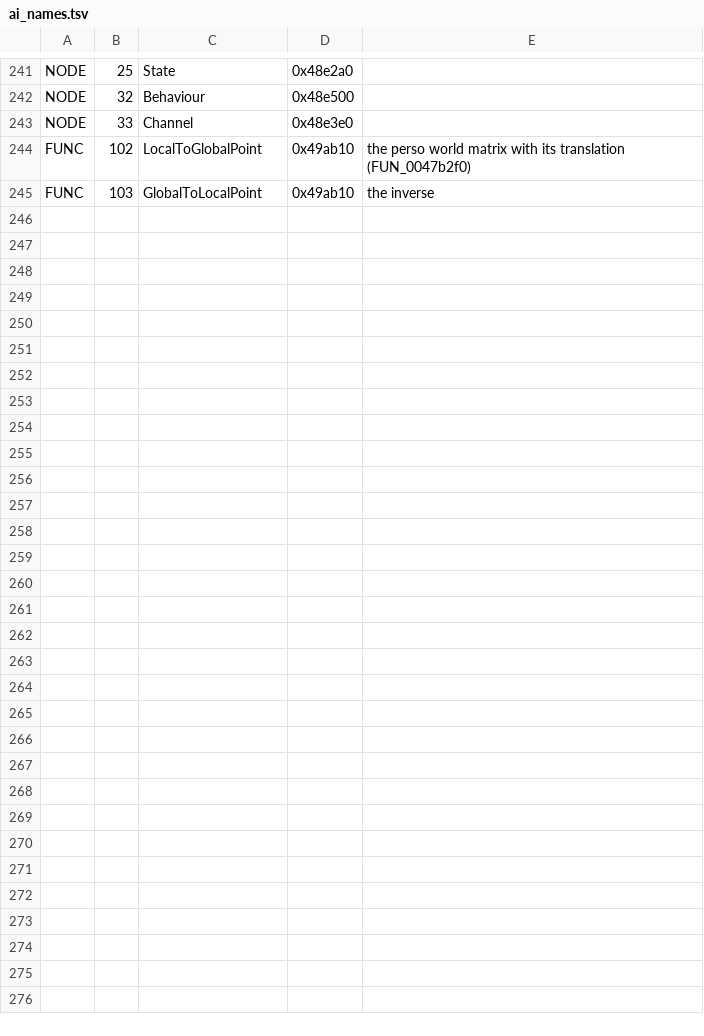
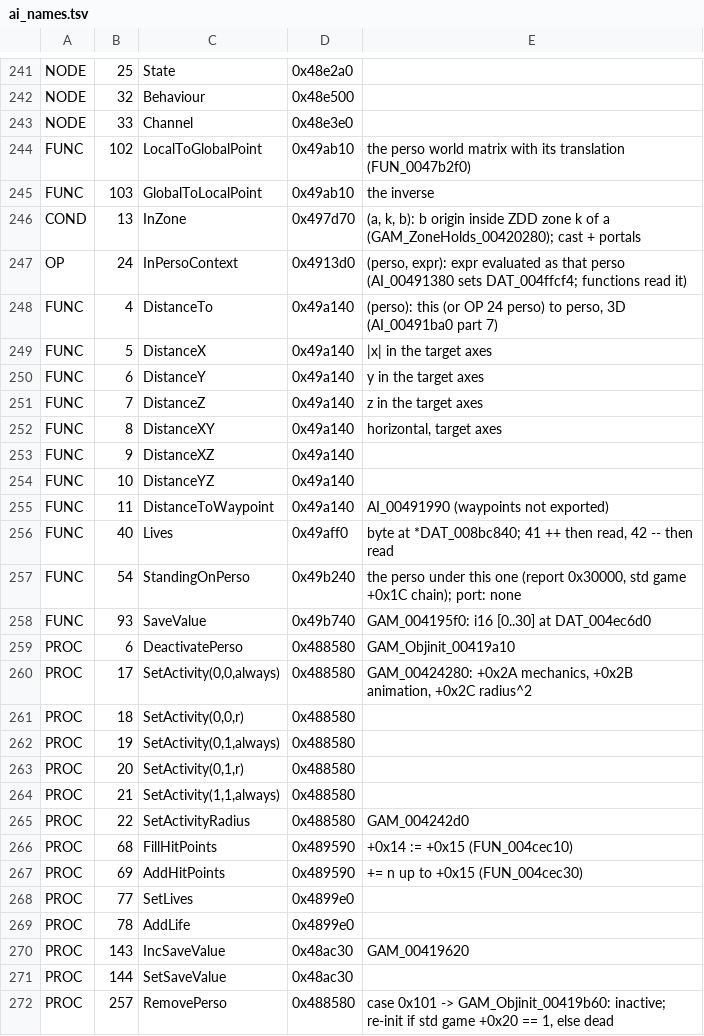
Before and after one commit to seco560/OpenTonic, a TSV file: tools/exe/ai_names.tsv, drawn as a sheet; only a part is shown, gaps mark what is left out; the diff covers the shown part only.

```diff
--- a/tools/exe/ai_names.tsv
+++ b/tools/exe/ai_names.tsv
@@ -245 +245,28 @@ FUNC	102	LocalToGlobalPoint	0x49ab10	the perso world matrix with its translation
 FUNC	103	GlobalToLocalPoint	0x49ab10	the inverse
+COND	13	InZone	0x497d70	(a, k, b): b origin inside ZDD zone k of a (GAM_ZoneHolds_00420280); cast + portals
+OP	24	InPersoContext	0x4913d0	(perso, expr): expr evaluated as that perso (AI_00491380 sets DAT_004ffcf4; functions read it)
+FUNC	4	DistanceTo	0x49a140	(perso): this (or OP 24 perso) to perso, 3D (AI_00491ba0 part 7)
+FUNC	5	DistanceX	0x49a140	|x| in the target axes
+FUNC	6	DistanceY	0x49a140	y in the target axes
+FUNC	7	DistanceZ	0x49a140	z in the target axes
+FUNC	8	DistanceXY	0x49a140	horizontal, target axes
+FUNC	9	DistanceXZ	0x49a140
+FUNC	10	DistanceYZ	0x49a140
+FUNC	11	DistanceToWaypoint	0x49a140	AI_00491990 (waypoints not exported)
+FUNC	40	Lives	0x49aff0	byte at *DAT_008bc840; 41 ++ then read, 42 -- then read
+FUNC	54	StandingOnPerso	0x49b240	the perso under this one (report 0x30000, std game +0x1C chain); port: none
+FUNC	93	SaveValue	0x49b740	GAM_004195f0: i16 [0..30] at DAT_004ec6d0
+PROC	6	DeactivatePerso	0x488580	GAM_Objinit_00419a10
+PROC	17	SetActivity(0,0,always)	0x488580	GAM_00424280: +0x2A mechanics, +0x2B animation, +0x2C radius^2
+PROC	18	SetActivity(0,0,r)	0x488580
+PROC	19	SetActivity(0,1,always)	0x488580
+PROC	20	SetActivity(0,1,r)	0x488580
+PROC	21	SetActivity(1,1,always)	0x488580
+PROC	22	SetActivityRadius	0x488580	GAM_004242d0
+PROC	68	FillHitPoints	0x489590	+0x14 := +0x15 (FUN_004cec10)
+PROC	69	AddHitPoints	0x489590	+= n up to +0x15 (FUN_004cec30)
+PROC	77	SetLives	0x4899e0
+PROC	78	AddLife	0x4899e0
+PROC	143	IncSaveValue	0x48ac30	GAM_00419620
+PROC	144	SetSaveValue	0x48ac30
+PROC	257	RemovePerso	0x488580	case 0x101 -> GAM_Objinit_00419b60: inactive; re-init if std game +0x20 == 1, else dead
```
Also changed, not shown: 8 edited cells elsewhere in this file, 24 other files.
